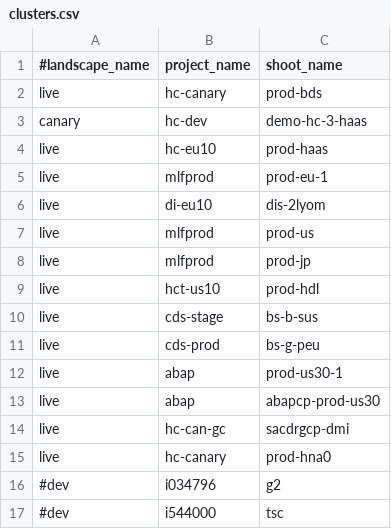
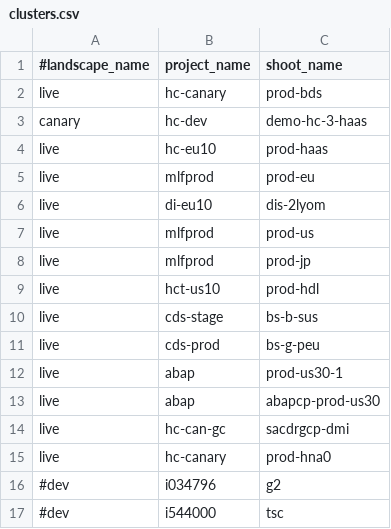
Before and after one commit to elankath/gardener-scaling-history, a CSV file: cfg/clusters.csv, drawn as a sheet.

Commit message:
changed mlfprod to prod-eu

```diff
--- a/cfg/clusters.csv
+++ b/cfg/clusters.csv
@@ -4,3 +4,3 @@ canary,hc-dev,demo-hc-3-haas
 live,hc-eu10,prod-haas
-live,mlfprod,prod-eu-1
+live,mlfprod,prod-eu
 live,di-eu10,dis-2lyom
```
